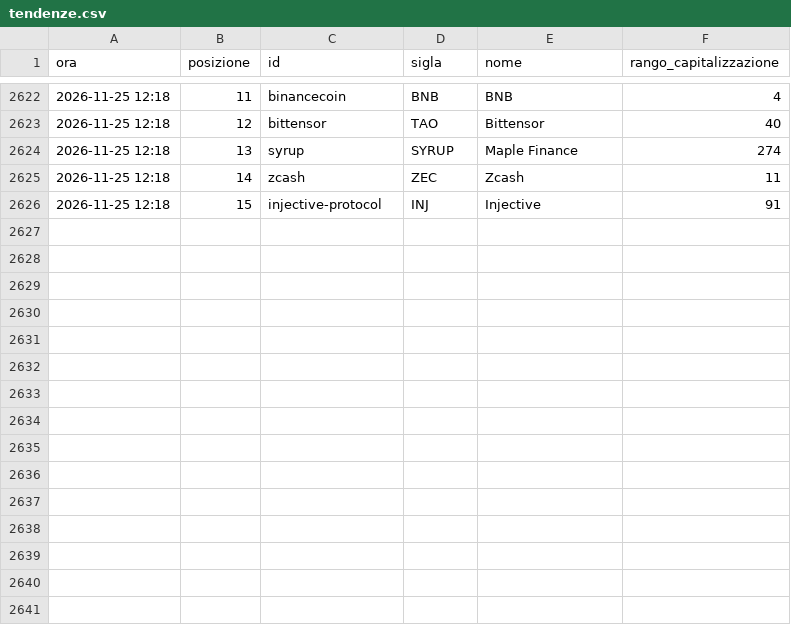
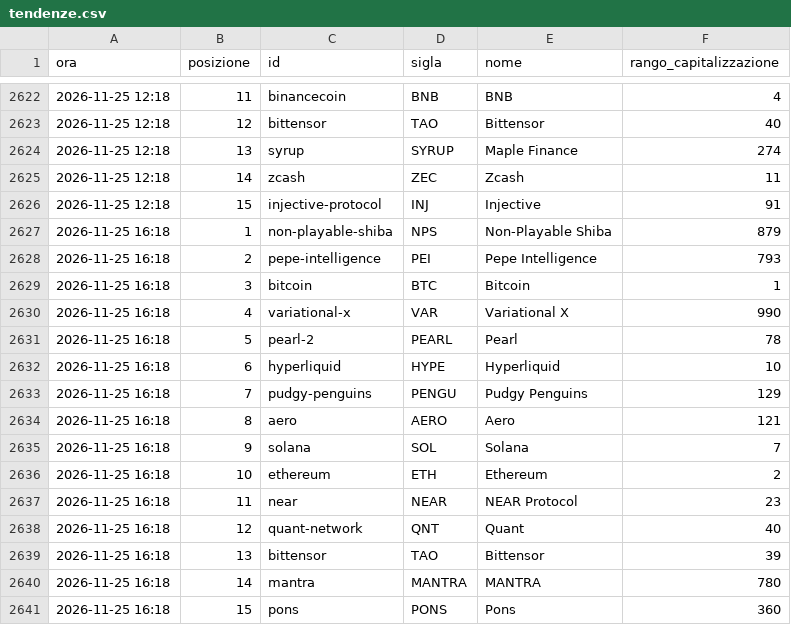
Before and after one commit to alessiobaljak/agentic_trading_system, a CSV file: research/notizie/archivio/tendenze.csv, drawn as a sheet; only a part is shown, gaps mark what is left out; the diff names each change by its address in the sheet, - before the commit and + after, or states it on an @@ line.

```diff
--- a/research/notizie/archivio/tendenze.csv
+++ b/research/notizie/archivio/tendenze.csv
+row 2627: 2026-11-25 16:18 | 1 | non-playable-shiba | NPS | Non-Playable Shiba | 879
+row 2628: 2026-11-25 16:18 | 2 | pepe-intelligence | PEI | Pepe Intelligence | 793
+row 2629: 2026-11-25 16:18 | 3 | bitcoin | BTC | Bitcoin | 1
+row 2630: 2026-11-25 16:18 | 4 | variational-x | VAR | Variational X | 990
+row 2631: 2026-11-25 16:18 | 5 | pearl-2 | PEARL | Pearl | 78
+row 2632: 2026-11-25 16:18 | 6 | hyperliquid | HYPE | Hyperliquid | 10
+row 2633: 2026-11-25 16:18 | 7 | pudgy-penguins | PENGU | Pudgy Penguins | 129
+row 2634: 2026-11-25 16:18 | 8 | aero | AERO | Aero | 121
+row 2635: 2026-11-25 16:18 | 9 | solana | SOL | Solana | 7
+row 2636: 2026-11-25 16:18 | 10 | ethereum | ETH | Ethereum | 2
+row 2637: 2026-11-25 16:18 | 11 | near | NEAR | NEAR Protocol | 23
+row 2638: 2026-11-25 16:18 | 12 | quant-network | QNT | Quant | 40
+row 2639: 2026-11-25 16:18 | 13 | bittensor | TAO | Bittensor | 39
+row 2640: 2026-11-25 16:18 | 14 | mantra | MANTRA | MANTRA | 780
+row 2641: 2026-11-25 16:18 | 15 | pons | PONS | Pons | 360
```
Also changed, not shown: research/notizie/archivio/giri.csv, 5 other files.
